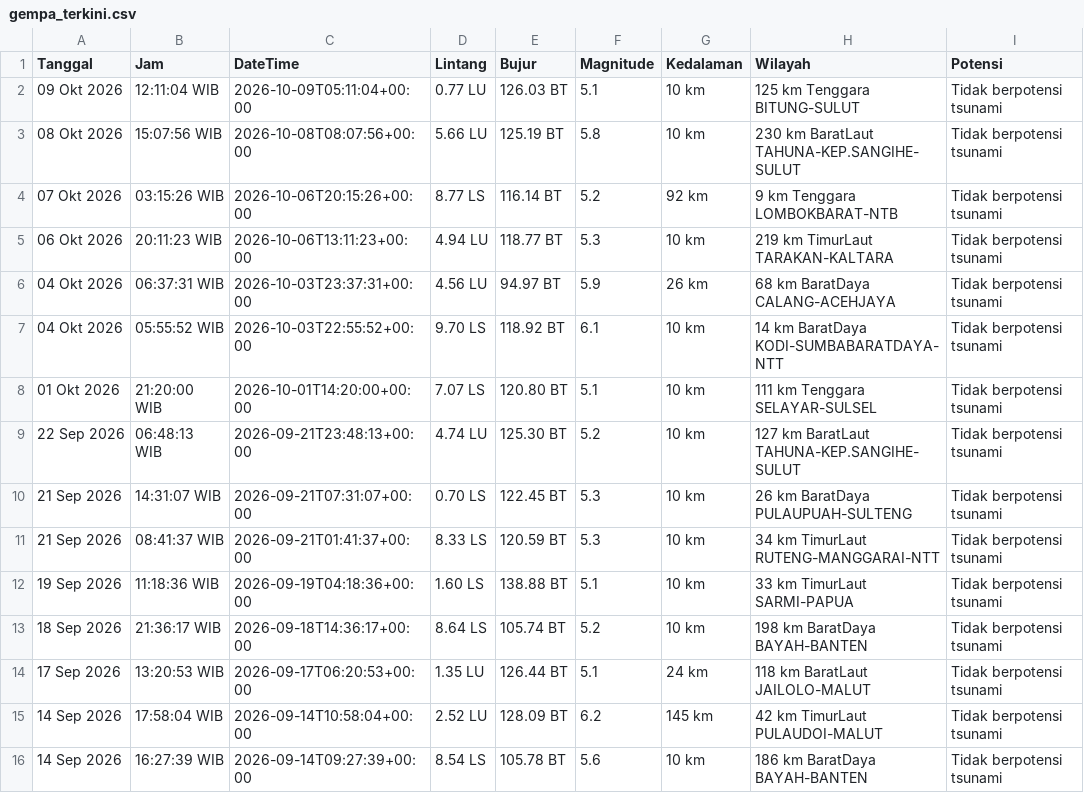
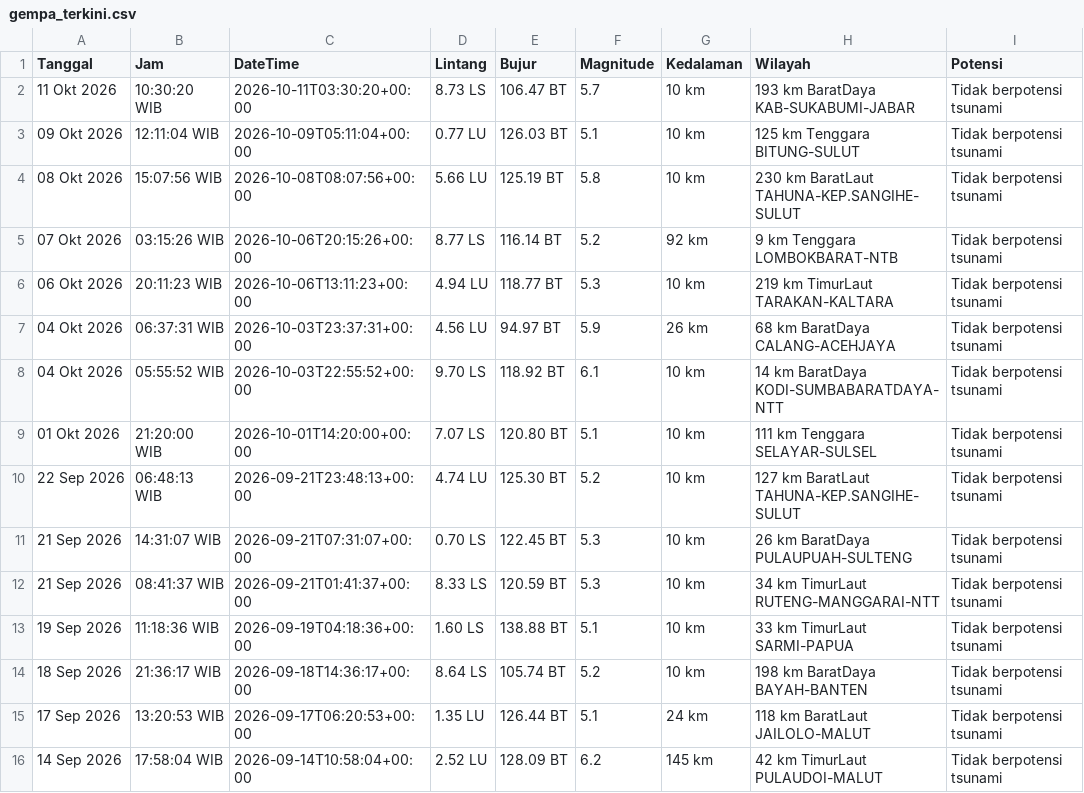
Before and after one commit to 4RGY/analisis-gempa-indonesia, a CSV file: data/gempa_terkini.csv, drawn as a sheet; removed rows and columns are numbered as before the commit, all else as after; the diff names each change by its address in the sheet, - before the commit and + after, or states it on an @@ line.

```diff
--- a/data/gempa_terkini.csv
+++ b/data/gempa_terkini.csv
+row 2: 11 Okt 2026 | 10:30:20 WIB | 2026-10-11T03:30:20+00:00 | 8.73 LS | 106.47 BT | 5.7 | 10 km | 193 km BaratDaya KAB-SUKABUMI-JABAR | Tidak berpotensi tsunami
-row 16: 14 Sep 2026 | 16:27:39 WIB | 2026-09-14T09:27:39+00:00 | 8.54 LS | 105.78 BT | 5.6 | 10 km | 186 km BaratDaya BAYAH-BANTEN | Tidak berpotensi tsunami
```
Also changed, not shown: 3 other files.
